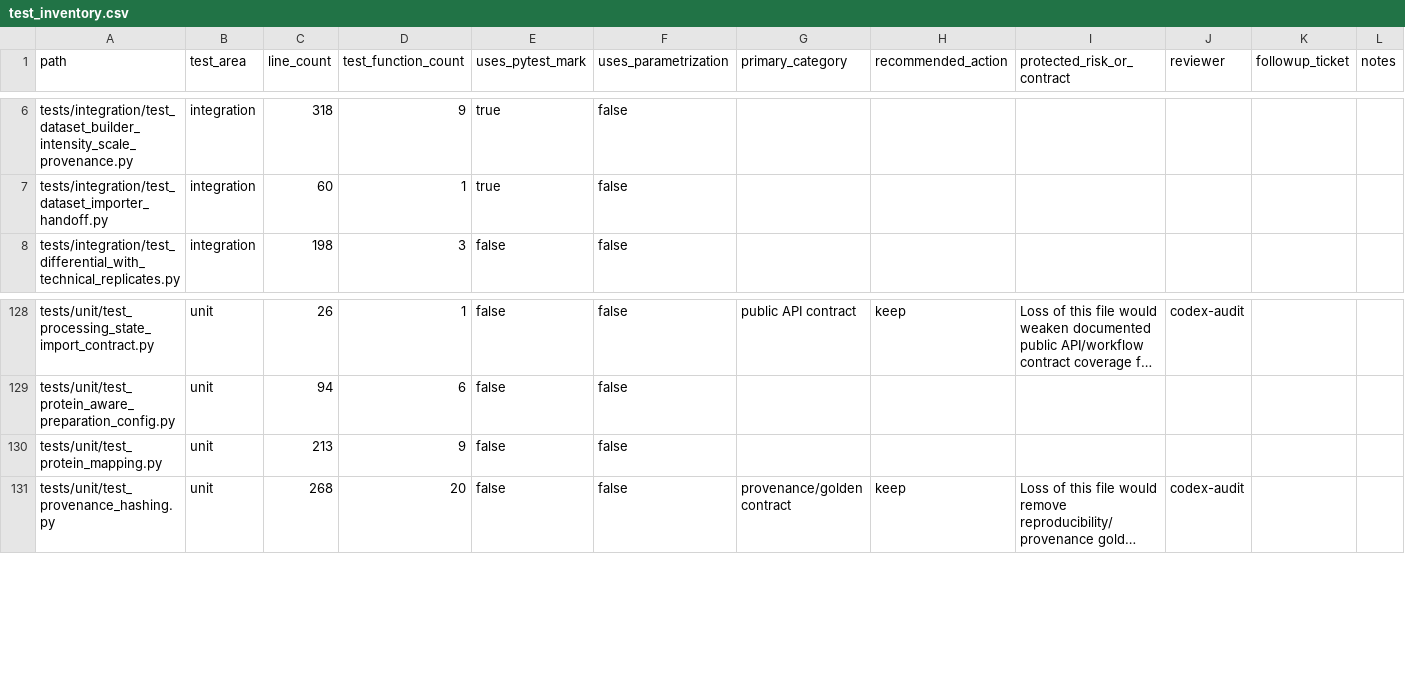
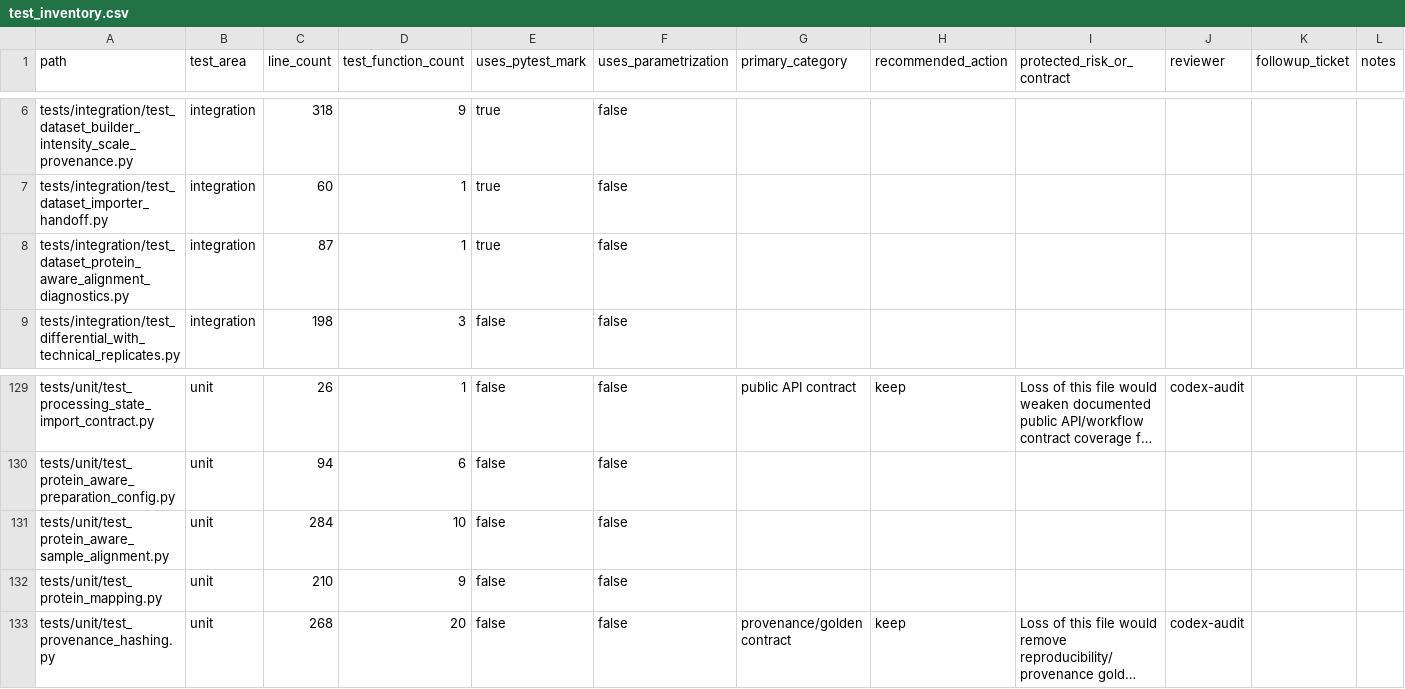
Before and after one commit to falconsmilie/phospy, a CSV file: docs/testing/test_inventory.csv, drawn as a sheet; only a part is shown, gaps mark what is left out; long unchanged cells end in …; addresses are those after the commit; the diff names each change by its address in the sheet, - before the commit and + after, or states it on an @@ line.

Commit message:
add protein-aware sample alignment diagnostics

```diff
--- a/docs/testing/test_inventory.csv
+++ b/docs/testing/test_inventory.csv
+row 8: tests/integration/test_dataset_protein_aware_alignment_diagnostics.py | integration | 87 | 1 | true | false
+row 131: tests/unit/test_protein_aware_sample_alignment.py | unit | 284 | 10 | false | false
-C132 (line_count): 213
+C132 (line_count): 210
```
Also changed, not shown: 10 other files.
